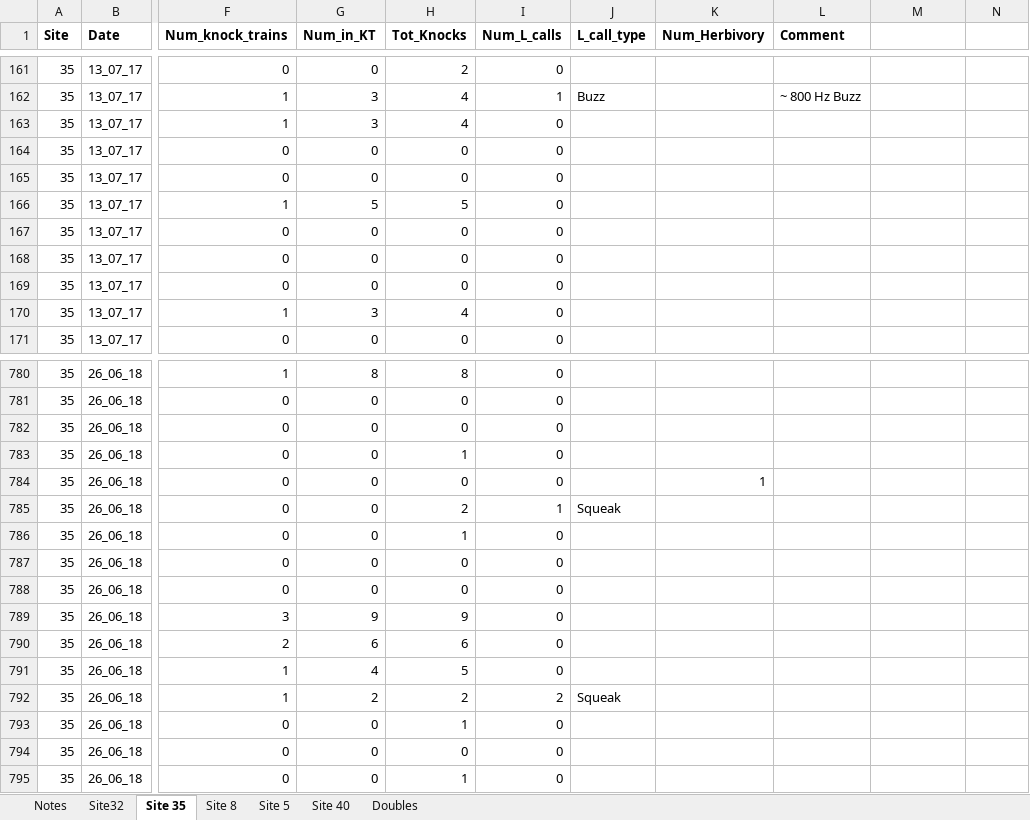
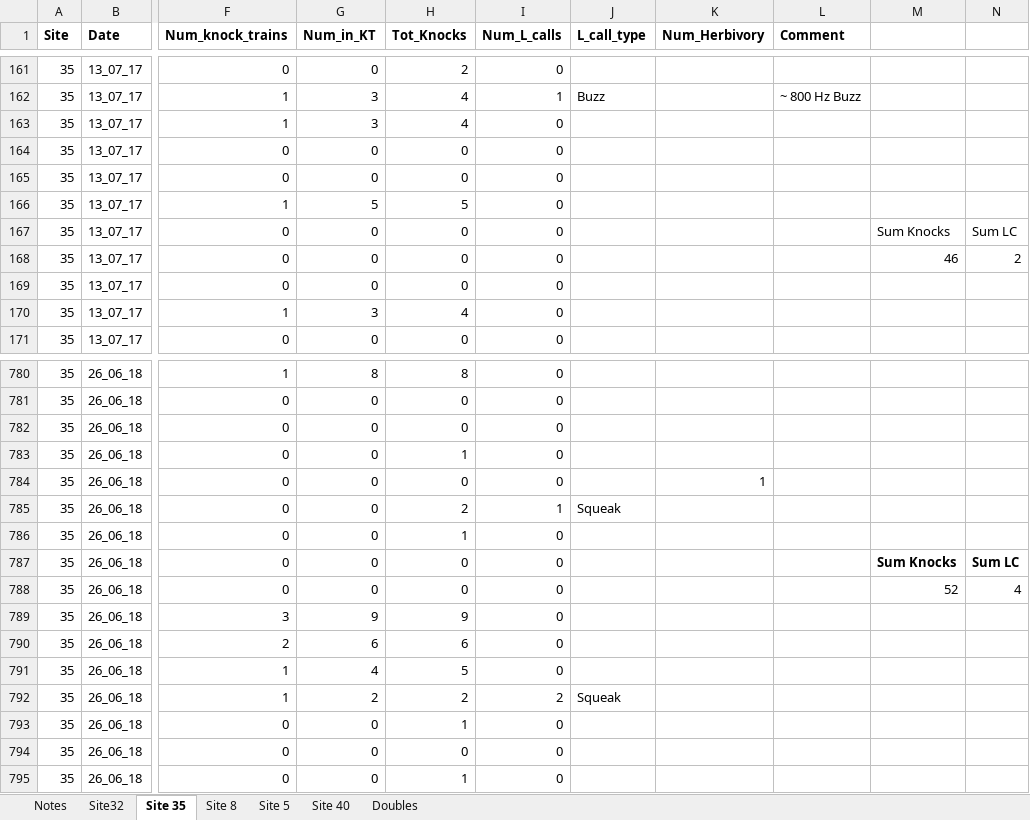
Before and after one commit to baumlab/Sean_Fish_Acoustics17-18, an Excel workbook: Raw_Data/FINAL_Quant_Acoustics.xlsx, sheet Site 35, drawn as a sheet; only a part is shown, gaps mark what is left out; values as stored, in another font and other column widths than the file's, no borders; the diff names each change by its address in the sheet, - before the commit and + after, or states it on an @@ line.

```diff
--- a/Raw_Data/FINAL_Quant_Acoustics.xlsx (sheet Site 35)
+++ b/Raw_Data/FINAL_Quant_Acoustics.xlsx (sheet Site 35)
-M167: (empty)
+M167: Sum Knocks
-N167: (empty)
+N167: Sum LC
-M168: (empty)
+M168: 46
-N168: (empty)
+N168: 2
-M787: (empty)
+M787: Sum Knocks
-N787: (empty)
+N787: Sum LC
-M788: (empty)
+M788: 52
-N788: (empty)
+N788: 4
```
Also changed, not shown: sheet Doubles, sheet Notes, sheet Site 8, sheet Site 5, sheet Site 40, sheet Site32, 3 other files.
